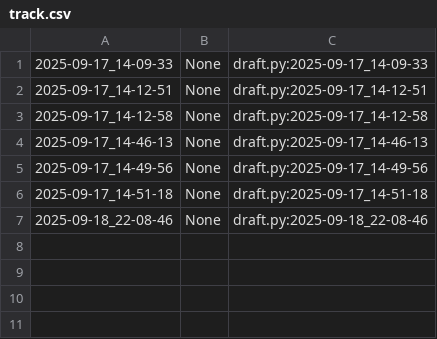
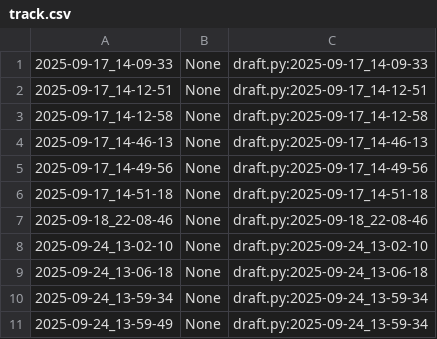
Before and after one commit to qxcode-course/poo-rc-bloco-a-will-almeidaof, a CSV file: poo/.tko/track/toalha/track.csv, drawn as a sheet.

Commit message:
continuando mais uma vez o trabalho da toalha

```diff
--- a/poo/.tko/track/toalha/track.csv
+++ b/poo/.tko/track/toalha/track.csv
@@ -7 +7,5 @@
 2025-09-18_22-08-46,None,draft.py:2025-09-18_22-08-46
+2025-09-24_13-02-10,None,draft.py:2025-09-24_13-02-10
+2025-09-24_13-06-18,None,draft.py:2025-09-24_13-06-18
+2025-09-24_13-59-34,None,draft.py:2025-09-24_13-59-34
+2025-09-24_13-59-49,None,draft.py:2025-09-24_13-59-34
```
Also changed, not shown: 4 other files.
